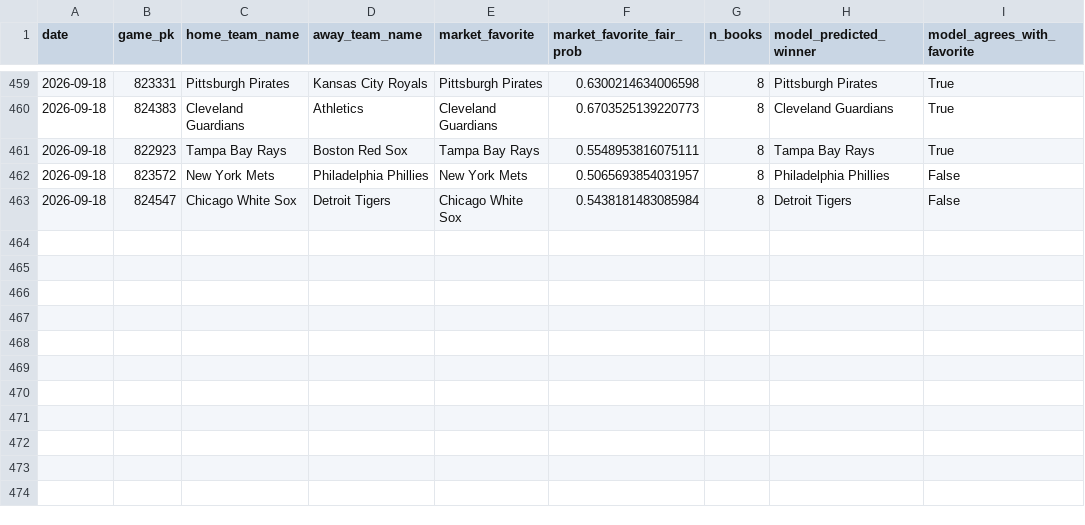
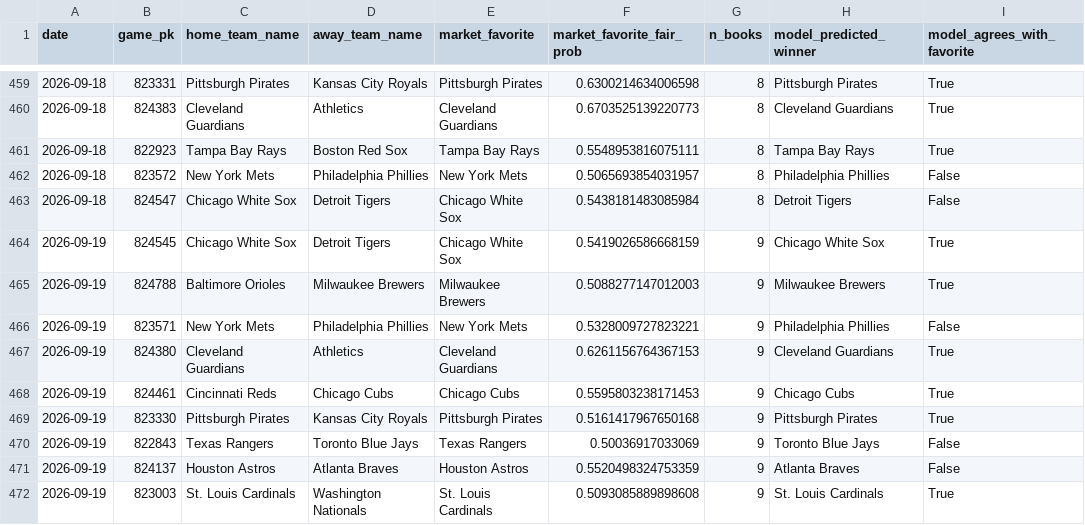
Before and after one commit to jackgoad05-afk/mlb-k-props, a CSV file: output/ml_market_comparison.csv, drawn as a sheet; only a part is shown, gaps mark what is left out.

```diff
--- a/output/ml_market_comparison.csv
+++ b/output/ml_market_comparison.csv
@@ -463 +463,10 @@ date,game_pk,home_team_name,away_team_name,market_favorite,market_favorite_fair_
 2026-09-18,824547,Chicago White Sox,Detroit Tigers,Chicago White Sox,0.5438181483085984,8,Detroit Tigers,False
+2026-09-19,824545,Chicago White Sox,Detroit Tigers,Chicago White Sox,0.5419026586668159,9,Chicago White Sox,True
+2026-09-19,824788,Baltimore Orioles,Milwaukee Brewers,Milwaukee Brewers,0.5088277147012003,9,Milwaukee Brewers,True
+2026-09-19,823571,New York Mets,Philadelphia Phillies,New York Mets,0.5328009727823221,9,Philadelphia Phillies,False
+2026-09-19,824380,Cleveland Guardians,Athletics,Cleveland Guardians,0.6261156764367153,9,Cleveland Guardians,True
+2026-09-19,824461,Cincinnati Reds,Chicago Cubs,Chicago Cubs,0.5595803238171453,9,Chicago Cubs,True
+2026-09-19,823330,Pittsburgh Pirates,Kansas City Royals,Pittsburgh Pirates,0.5161417967650168,9,Pittsburgh Pirates,True
+2026-09-19,822843,Texas Rangers,Toronto Blue Jays,Texas Rangers,0.50036917033069,9,Toronto Blue Jays,False
+2026-09-19,824137,Houston Astros,Atlanta Braves,Houston Astros,0.5520498324753359,9,Atlanta Braves,False
+2026-09-19,823003,St. Louis Cardinals,Washington Nationals,St. Louis Cardinals,0.5093085889898608,9,St. Louis Cardinals,True
```
Also changed, not shown: data/raw/pitcher_gamelogs_2026.csv, data/raw/schedule_2026.csv, 7 other files.
